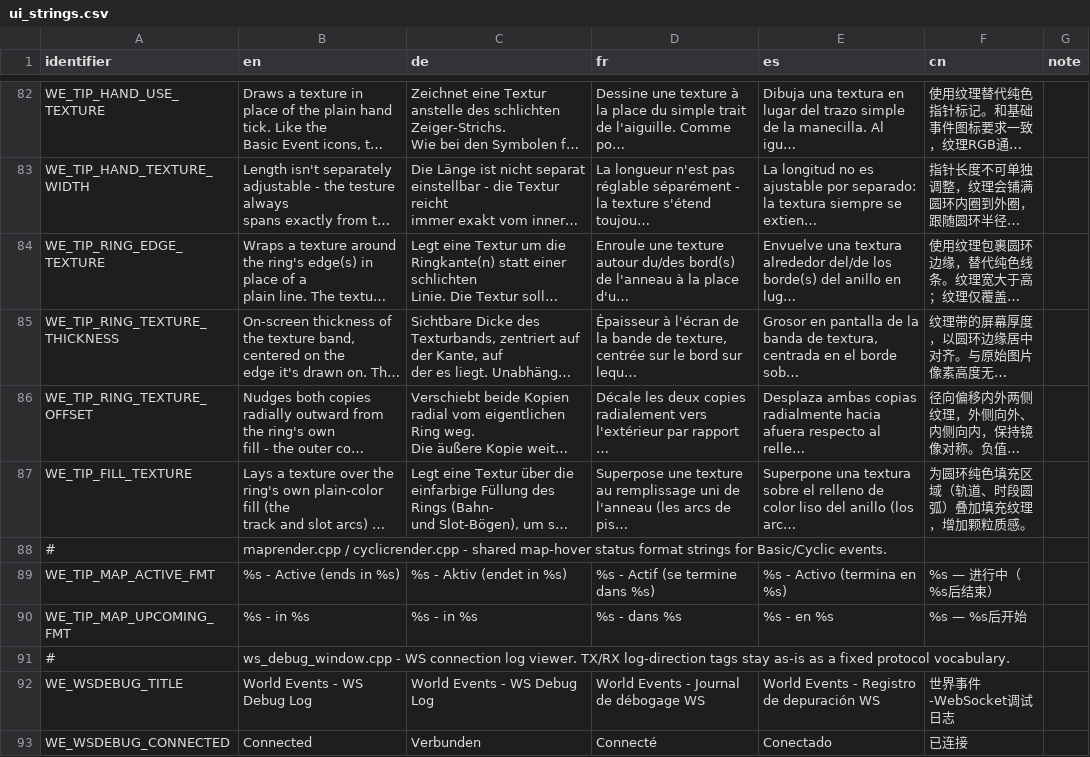
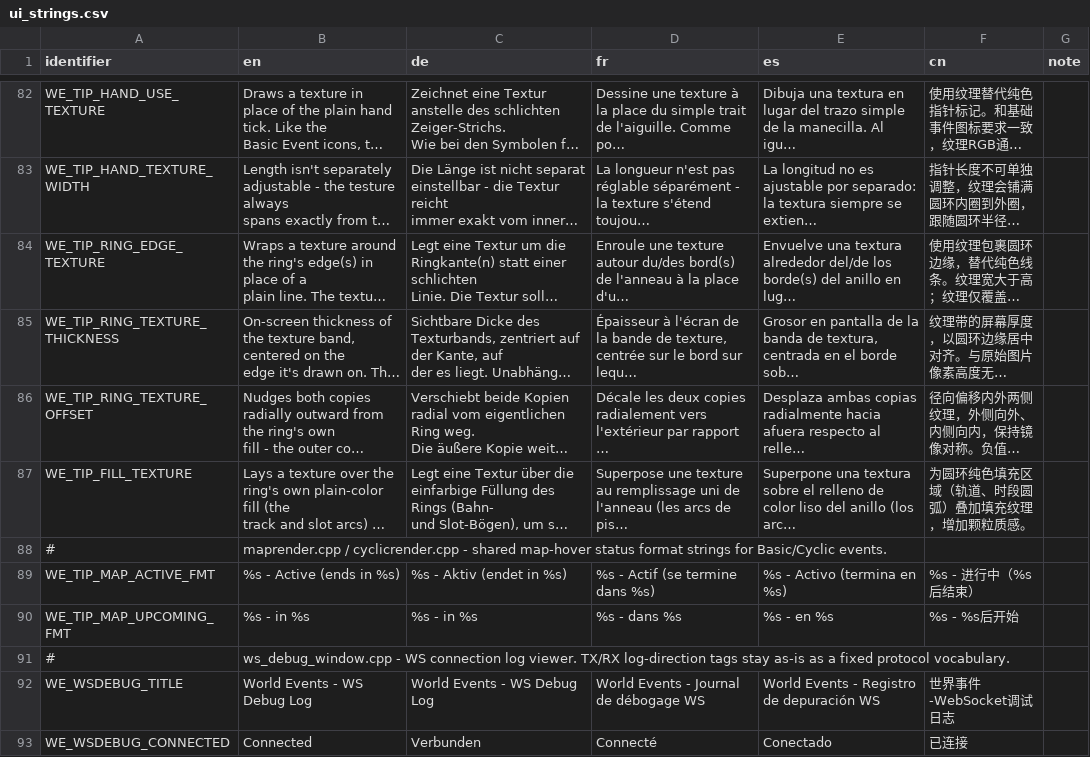
Before and after one commit to Xen0phy/World-Events, a CSV file: resources/localization/ui_strings.csv, drawn as a sheet; only a part is shown, gaps mark what is left out; long unchanged cells end in …; the diff names each change by its address in the sheet, - before the commit and + after, or states it on an @@ line.

```diff
--- a/resources/localization/ui_strings.csv
+++ b/resources/localization/ui_strings.csv
-F89 (cn): %s — 进行中（%s后结束）
+F89 (cn): %s - 进行中（%s后结束）
-F90 (cn): %s — %s后开始
+F90 (cn): %s - %s后开始
```
Also changed, not shown: resources/localization/version_history.csv, 10 other files.
